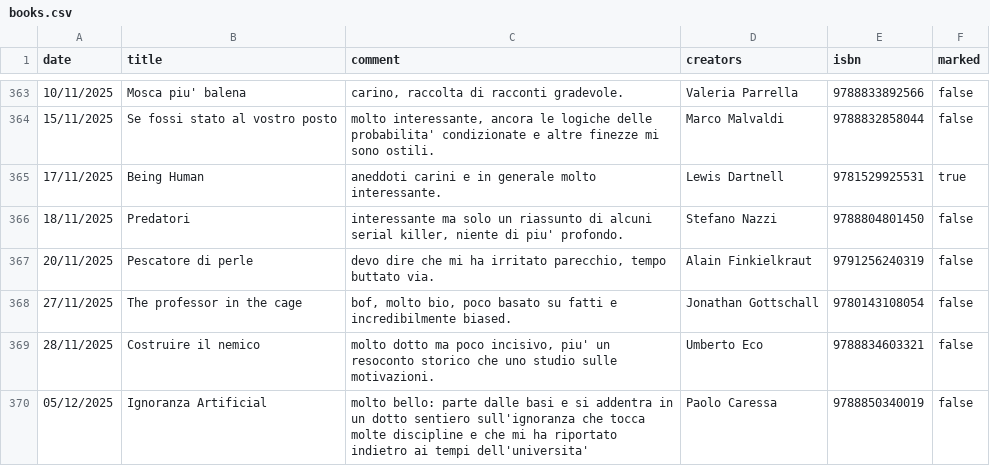
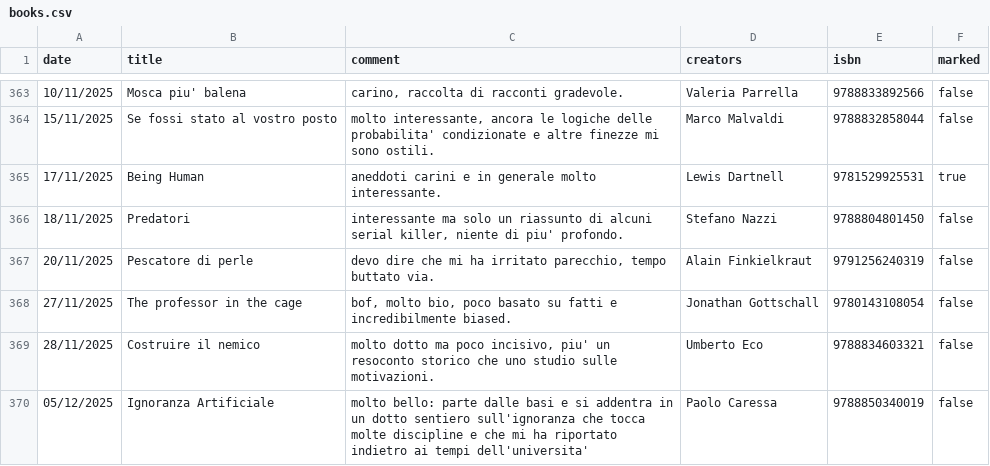
Before and after one commit to andreaiacono/books, a CSV file: data/books.csv, drawn as a sheet; only a part is shown, gaps mark what is left out.

Commit message:
Fix typo in book title from 'Artificial' to 'Artificiale'

```diff
--- a/data/books.csv
+++ b/data/books.csv
@@ -369,2 +369,2 @@ date,title,comment,creators,isbn,marked
 28/11/2025,Costruire il nemico,"molto dotto ma poco incisivo, piu' un resoconto storico che uno studio sulle motivazioni.",Umberto Eco,9788834603321,false
-05/12/2025,Ignoranza Artificial,"molto bello: parte dalle basi e si addentra in un dotto sentiero sull'ignoranza che tocca molte discipline e che mi ha riportato indietro ai tempi dell'universita'",Paolo Caressa,9788850340019,false
+05/12/2025,Ignoranza Artificiale,"molto bello: parte dalle basi e si addentra in un dotto sentiero sull'ignoranza che tocca molte discipline e che mi ha riportato indietro ai tempi dell'universita'",Paolo Caressa,9788850340019,false
```
